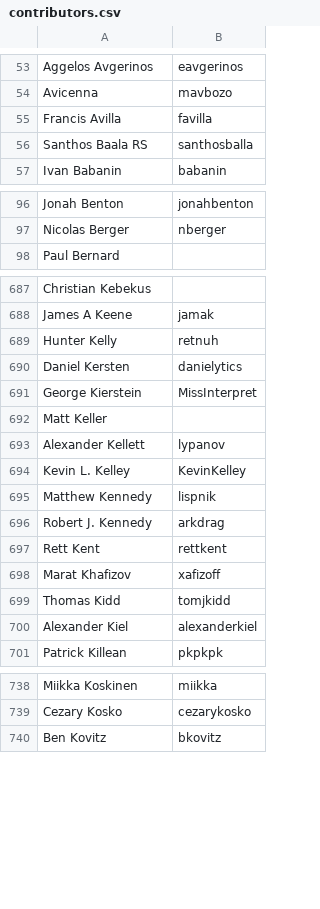
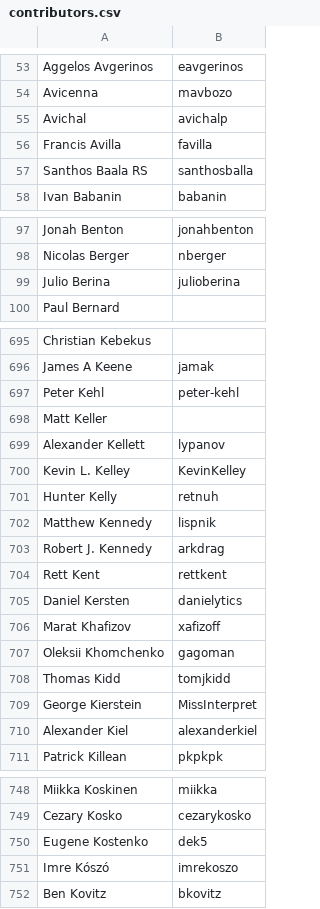
Before and after one commit to clojure/clojure-site, a CSV file: content/community/contributors.csv, drawn as a sheet; only a part is shown, gaps mark what is left out; the diff covers the shown part only.

Commit message:
Update contributors

```diff
--- a/content/community/contributors.csv
+++ b/content/community/contributors.csv
@@ -54,2 +54,3 @@ Aggelos Avgerinos,eavgerinos
 Avicenna,mavbozo
+Avichal,avichalp
 Francis Avilla,favilla
@@ -97,2 +98,3 @@ Jonah Benton,jonahbenton
 Nicolas Berger,nberger
+Julio Berina,julioberina
 Paul Bernard,
@@ -688,5 +696,3 @@ Christian Kebekus,
 James A Keene,jamak
-Hunter Kelly,retnuh
-Daniel Kersten,danielytics
-George Kierstein,MissInterpret
+Peter Kehl,peter-kehl
 Matt Keller,
@@ -694,2 +700,3 @@ Alexander Kellett,lypanov
 Kevin L. Kelley,KevinKelley
+Hunter Kelly,retnuh
 Matthew Kennedy,lispnik
@@ -697,4 +704,7 @@ Robert J. Kennedy,arkdrag
 Rett Kent,rettkent
+Daniel Kersten,danielytics
 Marat Khafizov,xafizoff
+Oleksii Khomchenko,gagoman
 Thomas Kidd,tomjkidd
+George Kierstein,MissInterpret
 Alexander Kiel,alexanderkiel
@@ -739,2 +749,4 @@ Miikka Koskinen,miikka
 Cezary Kosko,cezarykosko
+Eugene Kostenko,dek5
+Imre Kószó,imrekoszo
 Ben Kovitz,bkovitz
```
Also changed, not shown: 22 added rows elsewhere in this file.
